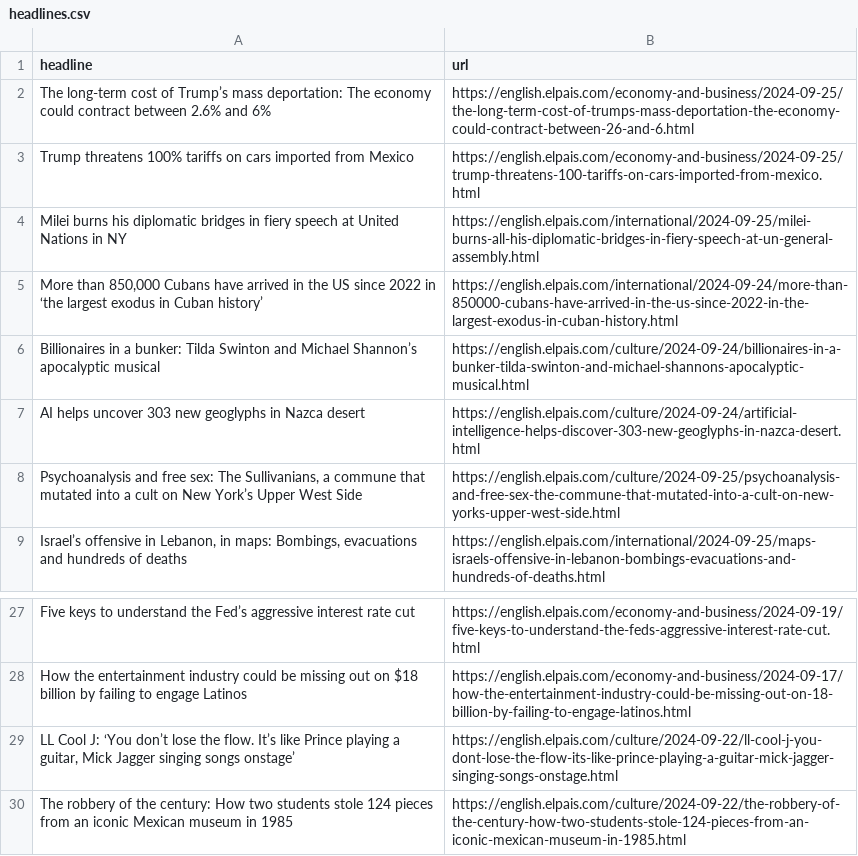
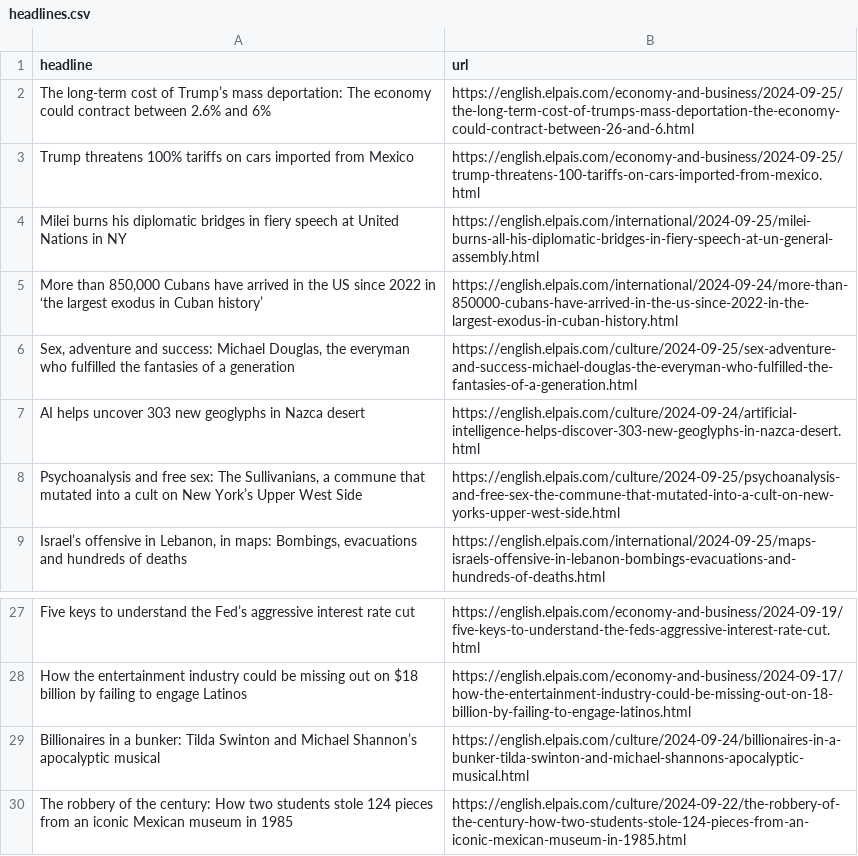
Before and after one commit to patvoe/lede-2024-auto-scraper, a CSV file: headlines.csv, drawn as a sheet; only a part is shown, gaps mark what is left out.

```diff
--- a/headlines.csv
+++ b/headlines.csv
@@ -5,3 +5,3 @@ Milei burns his diplomatic bridges in fiery speech at United Nations in NY,https
 "More than 850,000 Cubans have arrived in the US since 2022 in ‘the largest exodus in Cuban history’",https://english.elpais.com/international/2024-09-24/more-than-850000-cubans-have-arrived-in-the-us-since-2022-in-the-largest-exodus-in-cuban-history.html
-Billionaires in a bunker: Tilda Swinton and Michael Shannon’s apocalyptic musical,https://english.elpais.com/culture/2024-09-24/billionaires-in-a-bunker-tilda-swinton-and-michael-shannons-apocalyptic-musical.html
+"Sex, adventure and success: Michael Douglas, the everyman who fulfilled the fantasies of a generation",https://english.elpais.com/culture/2024-09-25/sex-adventure-and-success-michael-douglas-the-everyman-who-fulfilled-the-fantasies-of-a-generation.html
 AI helps uncover 303 new geoglyphs in Nazca desert,https://english.elpais.com/culture/2024-09-24/artificial-intelligence-helps-discover-303-new-geoglyphs-in-nazca-desert.html
@@ -28,3 +28,3 @@ Five keys to understand the Fed’s aggressive interest rate cut,https://english
 How the entertainment industry could be missing out on $18 billion by failing to engage Latinos,https://english.elpais.com/economy-and-business/2024-09-17/how-the-entertainment-industry-could-be-missing-out-on-18-billion-by-failing-to-engage-latinos.html
-"LL Cool J: ‘You don’t lose the flow. It’s like Prince playing a guitar, Mick Jagger singing songs onstage’",https://english.elpais.com/culture/2024-09-22/ll-cool-j-you-dont-lose-the-flow-its-like-prince-playing-a-guitar-mick-jagger-singing-songs-onstage.html
+Billionaires in a bunker: Tilda Swinton and Michael Shannon’s apocalyptic musical,https://english.elpais.com/culture/2024-09-24/billionaires-in-a-bunker-tilda-swinton-and-michael-shannons-apocalyptic-musical.html
 The robbery of the century: How two students stole 124 pieces from an iconic Mexican museum in 1985  ,https://english.elpais.com/culture/2024-09-22/the-robbery-of-the-century-how-two-students-stole-124-pieces-from-an-iconic-mexican-museum-in-1985.html
```
